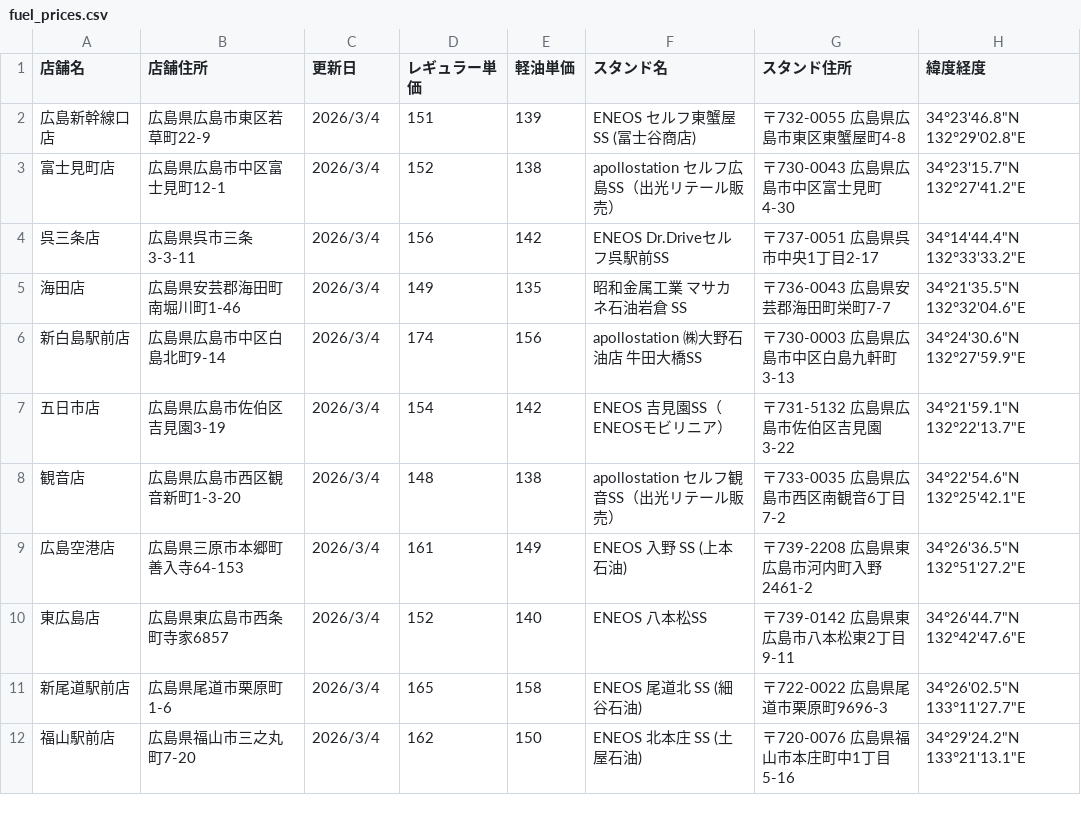
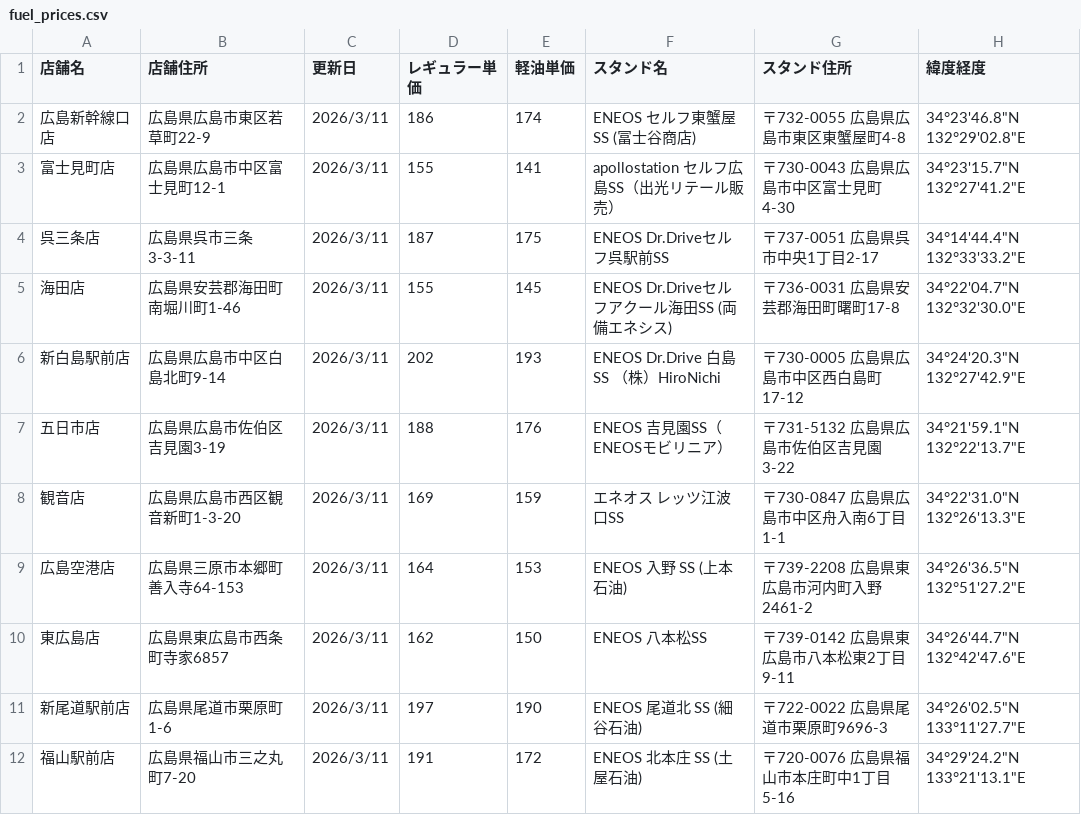
Before and after one commit to shintaro2501/fuel_price_board, a CSV file: fuel_prices.csv, drawn as a sheet; only a part is shown; the diff covers the shown part only.

Commit message:
Add files via upload

```diff
--- a/fuel_prices.csv
+++ b/fuel_prices.csv
@@ -1,12 +1,12 @@
 店舗名,店舗住所,更新日,レギュラー単価,軽油単価,スタンド名,スタンド住所,緯度経度
-広島新幹線口店,広島県広島市東区若草町22-9,2026/3/4,151,139,ENEOS セルフ東蟹屋 SS (冨士谷商店),〒732-0055 広島県広島市東区東蟹屋町4-8,34°23'46.8"N 132°29'02.8"E
-富士見町店,広島県広島市中区富士見町12-1,2026/3/4,152,138,apollostation セルフ広島SS（出光リテール販売）,〒730-0043 広島県広島市中区富士見町4-30,34°23'15.7"N 132°27'41.2"E
-呉三条店,広島県呉市三条3-3-11,2026/3/4,156,142,ENEOS Dr.Driveセルフ呉駅前SS,〒737-0051 広島県呉市中央1丁目2-17,34°14'44.4"N 132°33'33.2"E
-海田店,広島県安芸郡海田町南堀川町1-46,2026/3/4,149,135,昭和金属工業 マサカネ石油岩倉 SS,〒736-0043 広島県安芸郡海田町栄町7-7,34°21'35.5"N 132°32'04.6"E
-新白島駅前店,広島県広島市中区白島北町9-14,2026/3/4,174,156,apollostation ㈱大野石油店 牛田大橋SS,〒730-0003 広島県広島市中区白島九軒町3-13,34°24'30.6"N 132°27'59.9"E
-五日市店,広島県広島市佐伯区吉見園3-19,2026/3/4,154,142,ENEOS 吉見園SS（ENEOSモビリニア）,〒731-5132 広島県広島市佐伯区吉見園3-22,34°21'59.1"N 132°22'13.7"E
-観音店,広島県広島市西区観音新町1-3-20,2026/3/4,148,138,apollostation セルフ観音SS（出光リテール販売）,〒733-0035 広島県広島市西区南観音6丁目7-2,34°22'54.6"N 132°25'42.1"E
-広島空港店,広島県三原市本郷町善入寺64-153,2026/3/4,161,149,ENEOS 入野 SS (上本石油),〒739-2208 広島県東広島市河内町入野2461-2,34°26'36.5"N 132°51'27.2"E
-東広島店,広島県東広島市西条町寺家6857,2026/3/4,152,140,ENEOS 八本松SS,〒739-0142 広島県東広島市八本松東2丁目9-11,34°26'44.7"N 132°42'47.6"E
-新尾道駅前店,広島県尾道市栗原町1-6,2026/3/4,165,158,ENEOS 尾道北 SS (細谷石油),〒722-0022 広島県尾道市栗原町9696-3,34°26'02.5"N 133°11'27.7"E
-福山駅前店,広島県福山市三之丸町7-20,2026/3/4,162,150,ENEOS 北本庄 SS (土屋石油),〒720-0076 広島県福山市本庄町中1丁目5-16,34°29'24.2"N 133°21'13.1"E
+広島新幹線口店,広島県広島市東区若草町22-9,2026/3/11,186,174,ENEOS セルフ東蟹屋 SS (冨士谷商店),〒732-0055 広島県広島市東区東蟹屋町4-8,34°23'46.8"N 132°29'02.8"E
+富士見町店,広島県広島市中区富士見町12-1,2026/3/11,155,141,apollostation セルフ広島SS（出光リテール販売）,〒730-0043 広島県広島市中区富士見町4-30,34°23'15.7"N 132°27'41.2"E
+呉三条店,広島県呉市三条3-3-11,2026/3/11,187,175,ENEOS Dr.Driveセルフ呉駅前SS,〒737-0051 広島県呉市中央1丁目2-17,34°14'44.4"N 132°33'33.2"E
+海田店,広島県安芸郡海田町南堀川町1-46,2026/3/11,155,145,ENEOS Dr.Driveセルフアクール海田SS (両備エネシス),〒736-0031 広島県安芸郡海田町曙町17-8,34°22'04.7"N 132°32'30.0"E
+新白島駅前店,広島県広島市中区白島北町9-14,2026/3/11,202,193,ENEOS Dr.Drive 白島SS （株）HiroNichi,〒730-0005 広島県広島市中区西白島町17-12,34°24'20.3"N 132°27'42.9"E
+五日市店,広島県広島市佐伯区吉見園3-19,2026/3/11,188,176,ENEOS 吉見園SS（ENEOSモビリニア）,〒731-5132 広島県広島市佐伯区吉見園3-22,34°21'59.1"N 132°22'13.7"E
+観音店,広島県広島市西区観音新町1-3-20,2026/3/11,169,159,エネオス レッツ江波口SS,〒730-0847 広島県広島市中区舟入南6丁目1-1,34°22'31.0"N 132°26'13.3"E
+広島空港店,広島県三原市本郷町善入寺64-153,2026/3/11,164,153,ENEOS 入野 SS (上本石油),〒739-2208 広島県東広島市河内町入野2461-2,34°26'36.5"N 132°51'27.2"E
+東広島店,広島県東広島市西条町寺家6857,2026/3/11,162,150,ENEOS 八本松SS,〒739-0142 広島県東広島市八本松東2丁目9-11,34°26'44.7"N 132°42'47.6"E
+新尾道駅前店,広島県尾道市栗原町1-6,2026/3/11,197,190,ENEOS 尾道北 SS (細谷石油),〒722-0022 広島県尾道市栗原町9696-3,34°26'02.5"N 133°11'27.7"E
+福山駅前店,広島県福山市三之丸町7-20,2026/3/11,191,172,ENEOS 北本庄 SS (土屋石油),〒720-0076 広島県福山市本庄町中1丁目5-16,34°29'24.2"N 133°21'13.1"E
```
Also changed, not shown: 9 edited cells elsewhere in this file.
